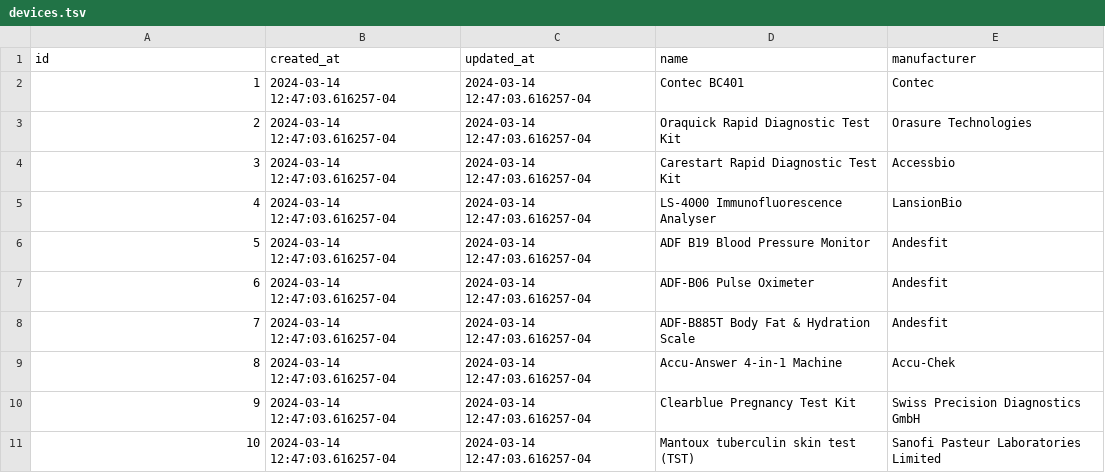
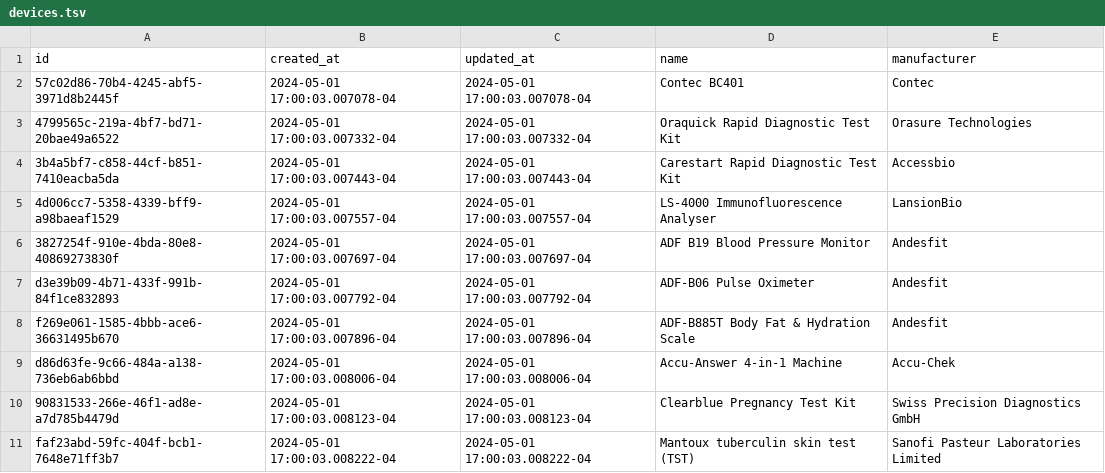
Before and after one commit to Virtual-Hospitals-Africa/virtual-hospitals-africa, a TSV file: db/seed/dumps/devices.tsv, drawn as a sheet; only a part is shown; the diff covers the shown part only.

```diff
--- a/db/seed/dumps/devices.tsv
+++ b/db/seed/dumps/devices.tsv
@@ -1,11 +1,11 @@
 id	created_at	updated_at	name	manufacturer
-1	2024-03-14 12:47:03.616257-04	2024-03-14 12:47:03.616257-04	Contec BC401	Contec
-2	2024-03-14 12:47:03.616257-04	2024-03-14 12:47:03.616257-04	Oraquick Rapid Diagnostic Test Kit	Orasure Technologies
-3	2024-03-14 12:47:03.616257-04	2024-03-14 12:47:03.616257-04	Carestart Rapid Diagnostic Test Kit	Accessbio
-4	2024-03-14 12:47:03.616257-04	2024-03-14 12:47:03.616257-04	LS-4000 Immunofluorescence Analyser	LansionBio
-5	2024-03-14 12:47:03.616257-04	2024-03-14 12:47:03.616257-04	ADF B19 Blood Pressure Monitor	Andesfit
-6	2024-03-14 12:47:03.616257-04	2024-03-14 12:47:03.616257-04	ADF-B06 Pulse Oximeter	Andesfit
-7	2024-03-14 12:47:03.616257-04	2024-03-14 12:47:03.616257-04	ADF-B885T Body Fat & Hydration Scale	Andesfit
-8	2024-03-14 12:47:03.616257-04	2024-03-14 12:47:03.616257-04	Accu-Answer 4-in-1 Machine	Accu-Chek
-9	2024-03-14 12:47:03.616257-04	2024-03-14 12:47:03.616257-04	Clearblue Pregnancy Test Kit	Swiss Precision Diagnostics GmbH
-10	2024-03-14 12:47:03.616257-04	2024-03-14 12:47:03.616257-04	Mantoux tuberculin skin test (TST)	Sanofi Pasteur Laboratories Limited
+57c02d86-70b4-4245-abf5-3971d8b2445f	2024-05-01 17:00:03.007078-04	2024-05-01 17:00:03.007078-04	Contec BC401	Contec
+4799565c-219a-4bf7-bd71-20bae49a6522	2024-05-01 17:00:03.007332-04	2024-05-01 17:00:03.007332-04	Oraquick Rapid Diagnostic Test Kit	Orasure Technologies
+3b4a5bf7-c858-44cf-b851-7410eacba5da	2024-05-01 17:00:03.007443-04	2024-05-01 17:00:03.007443-04	Carestart Rapid Diagnostic Test Kit	Accessbio
+4d006cc7-5358-4339-bff9-a98baeaf1529	2024-05-01 17:00:03.007557-04	2024-05-01 17:00:03.007557-04	LS-4000 Immunofluorescence Analyser	LansionBio
+3827254f-910e-4bda-80e8-40869273830f	2024-05-01 17:00:03.007697-04	2024-05-01 17:00:03.007697-04	ADF B19 Blood Pressure Monitor	Andesfit
+d3e39b09-4b71-433f-991b-84f1ce832893	2024-05-01 17:00:03.007792-04	2024-05-01 17:00:03.007792-04	ADF-B06 Pulse Oximeter	Andesfit
+f269e061-1585-4bbb-ace6-36631495b670	2024-05-01 17:00:03.007896-04	2024-05-01 17:00:03.007896-04	ADF-B885T Body Fat & Hydration Scale	Andesfit
+d86d63fe-9c66-484a-a138-736eb6ab6bbd	2024-05-01 17:00:03.008006-04	2024-05-01 17:00:03.008006-04	Accu-Answer 4-in-1 Machine	Accu-Chek
+90831533-266e-46f1-ad8e-a7d785b4479d	2024-05-01 17:00:03.008123-04	2024-05-01 17:00:03.008123-04	Clearblue Pregnancy Test Kit	Swiss Precision Diagnostics GmbH
+faf23abd-59fc-404f-bcb1-7648e71ff3b7	2024-05-01 17:00:03.008222-04	2024-05-01 17:00:03.008222-04	Mantoux tuberculin skin test (TST)	Sanofi Pasteur Laboratories Limited
```
Also changed, not shown: 33 edited cells elsewhere in this file, db/seed/dumps/conditions.tsv, db/seed/dumps/device_capabilities.tsv, 28 other files.
